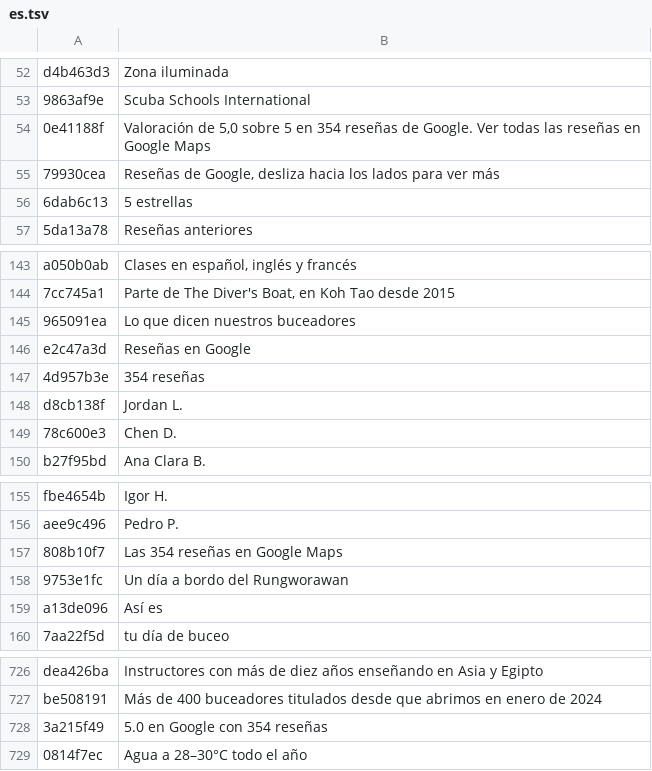
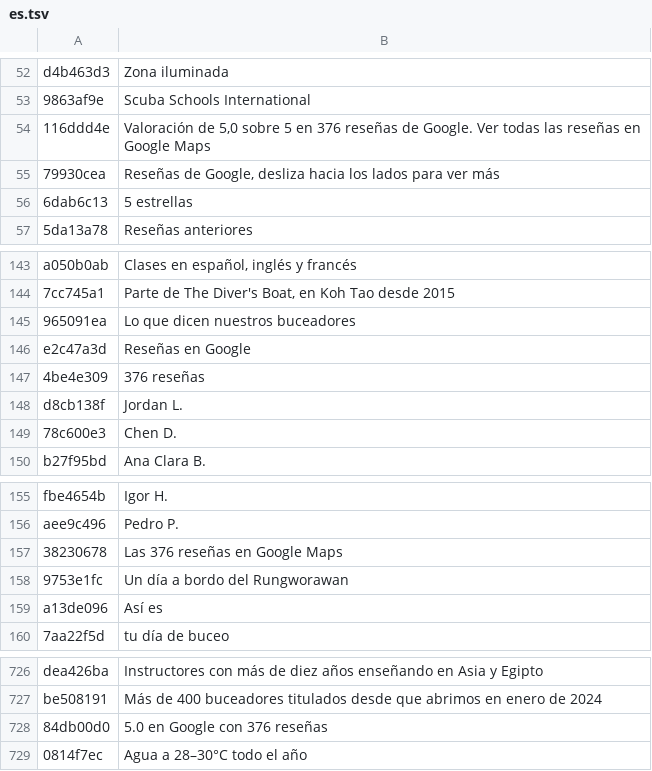
Before and after one commit to BorisTDB/diversboatkpg, a TSV file: tools/i18n/es.tsv, drawn as a sheet; only a part is shown, gaps mark what is left out.

```diff
--- a/tools/i18n/es.tsv
+++ b/tools/i18n/es.tsv
@@ -53,3 +53,3 @@ d4b463d3	Zona iluminada
 9863af9e	Scuba Schools International
-0e41188f	Valoración de 5,0 sobre 5 en 354 reseñas de Google. Ver todas las reseñas en Google Maps
+116ddd4e	Valoración de 5,0 sobre 5 en 376 reseñas de Google. Ver todas las reseñas en Google Maps
 79930cea	Reseñas de Google, desliza hacia los lados para ver más
@@ -146,3 +146,3 @@ a050b0ab	Clases en español, inglés y francés
 e2c47a3d	Reseñas en Google
-4d957b3e	354 reseñas
+4be4e309	376 reseñas
 d8cb138f	Jordan L.
@@ -156,3 +156,3 @@ fbe4654b	Igor H.
 aee9c496	Pedro P.
-808b10f7	Las 354 reseñas en Google Maps
+38230678	Las 376 reseñas en Google Maps
 9753e1fc	Un día a bordo del Rungworawan
@@ -727,3 +727,3 @@ dea426ba	Instructores con más de diez años enseñando en Asia y Egipto
 be508191	Más de 400 buceadores titulados desde que abrimos en enero de 2024
-3a215f49	5.0 en Google con 354 reseñas
+84db00d0	5.0 en Google con 376 reseñas
 0814f7ec	Agua a 28–30°C todo el año
```
Also changed, not shown: tools/i18n/en.tsv, tools/i18n/fr.tsv, 7 other files.
